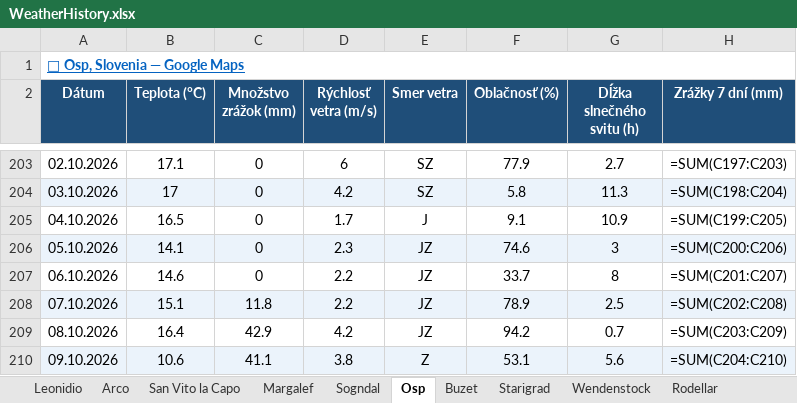
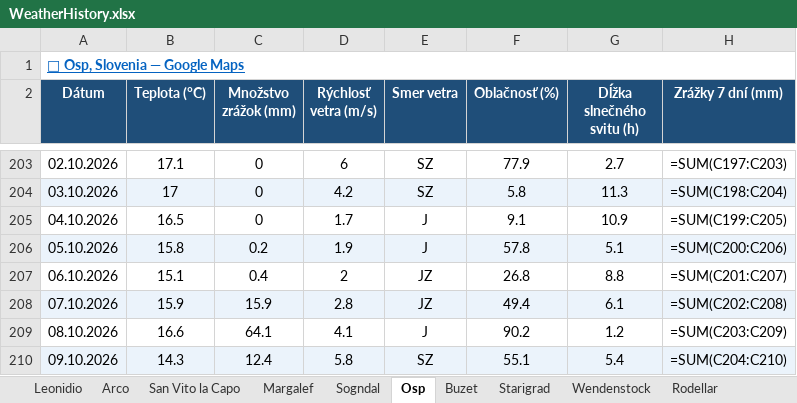
Before and after one commit to slavo1976/AgentWeather, an Excel workbook: WeatherHistory.xlsx, sheet Osp, drawn as a sheet; only a part is shown, gaps mark what is left out; values as stored, in another font and other column widths than the file's, no borders; formulas without a stored value are shown as written; the diff covers the shown part only; the diff names each change by its address in the sheet, - before the commit and + after, or states it on an @@ line.

```diff
--- a/WeatherHistory.xlsx (sheet Osp)
+++ b/WeatherHistory.xlsx (sheet Osp)
-B206 (Teplota (°C)): 14.1
+B206 (Teplota (°C)): 15.8
-C206 (Množstvo zrážok (mm)): 0
+C206 (Množstvo zrážok (mm)): 0.2
-D206 (Rýchlosť vetra (m/s)): 2.3
+D206 (Rýchlosť vetra (m/s)): 1.9
-E206 (Smer vetra): JZ
+E206 (Smer vetra): J
-F206 (Oblačnosť (%)): 74.6
+F206 (Oblačnosť (%)): 57.8
-G206 (Dĺžka slnečného svitu (h)): 3
+G206 (Dĺžka slnečného svitu (h)): 5.1
-B207 (Teplota (°C)): 14.6
+B207 (Teplota (°C)): 15.1
-C207 (Množstvo zrážok (mm)): 0
+C207 (Množstvo zrážok (mm)): 0.4
-D207 (Rýchlosť vetra (m/s)): 2.2
+D207 (Rýchlosť vetra (m/s)): 2
-F207 (Oblačnosť (%)): 33.7
+F207 (Oblačnosť (%)): 26.8
-G207 (Dĺžka slnečného svitu (h)): 8
+G207 (Dĺžka slnečného svitu (h)): 8.8
-B208 (Teplota (°C)): 15.1
+B208 (Teplota (°C)): 15.9
-C208 (Množstvo zrážok (mm)): 11.8
+C208 (Množstvo zrážok (mm)): 15.9
-D208 (Rýchlosť vetra (m/s)): 2.2
+D208 (Rýchlosť vetra (m/s)): 2.8
-F208 (Oblačnosť (%)): 78.9
+F208 (Oblačnosť (%)): 49.4
-G208 (Dĺžka slnečného svitu (h)): 2.5
+G208 (Dĺžka slnečného svitu (h)): 6.1
-B209 (Teplota (°C)): 16.4
+B209 (Teplota (°C)): 16.6
-C209 (Množstvo zrážok (mm)): 42.9
+C209 (Množstvo zrážok (mm)): 64.1
-D209 (Rýchlosť vetra (m/s)): 4.2
+D209 (Rýchlosť vetra (m/s)): 4.1
-E209 (Smer vetra): JZ
+E209 (Smer vetra): J
-F209 (Oblačnosť (%)): 94.2
+F209 (Oblačnosť (%)): 90.2
-G209 (Dĺžka slnečného svitu (h)): 0.7
+G209 (Dĺžka slnečného svitu (h)): 1.2
-B210 (Teplota (°C)): 10.6
+B210 (Teplota (°C)): 14.3
-C210 (Množstvo zrážok (mm)): 41.1
+C210 (Množstvo zrážok (mm)): 12.4
-D210 (Rýchlosť vetra (m/s)): 3.8
+D210 (Rýchlosť vetra (m/s)): 5.8
-E210 (Smer vetra): Z
+E210 (Smer vetra): SZ
-F210 (Oblačnosť (%)): 53.1
+F210 (Oblačnosť (%)): 55.1
-G210 (Dĺžka slnečného svitu (h)): 5.6
+G210 (Dĺžka slnečného svitu (h)): 5.4
```
Also changed, not shown: 1 added row and 6 edited cells elsewhere in this sheet, sheet Arco, sheet Wendenstock, sheet Ceuse, sheet Finale Ligure, sheet Rodellar, sheet Zadiel, 13 more sheets.
